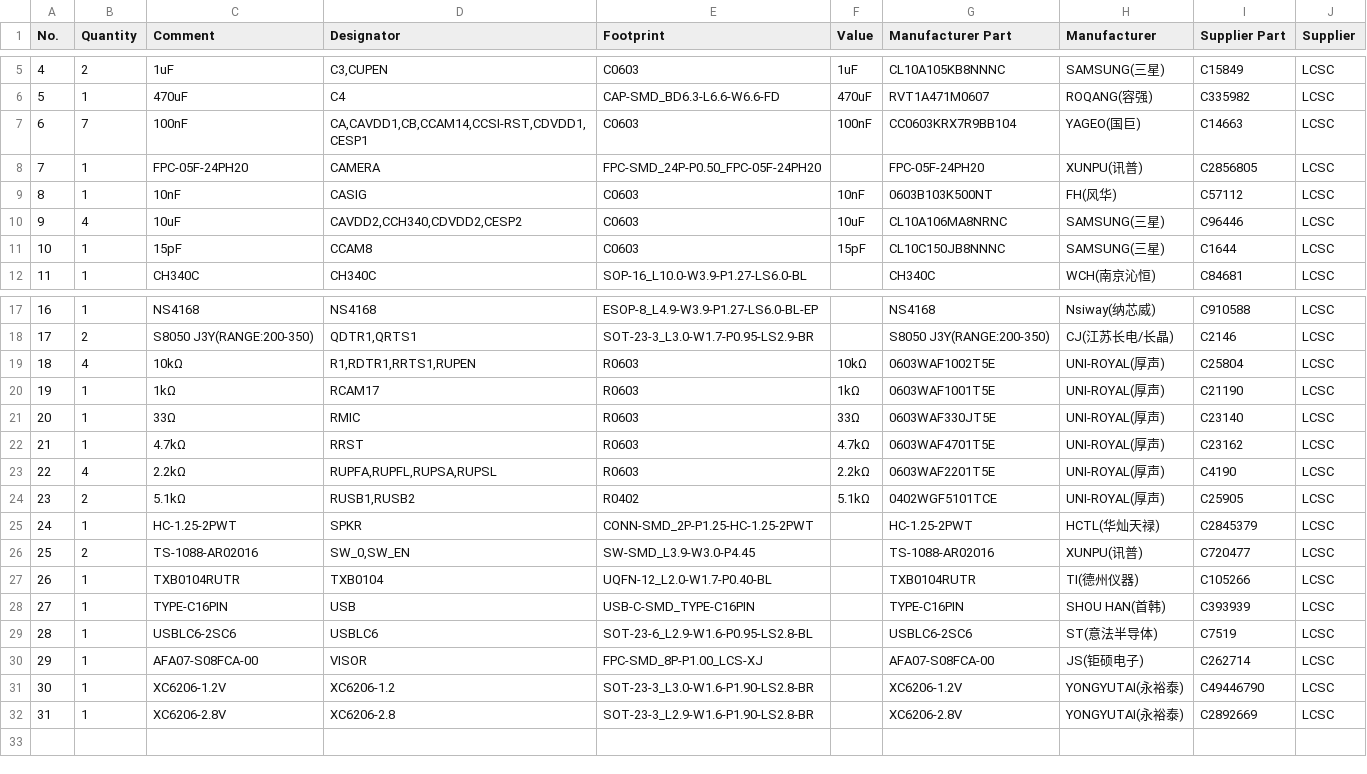
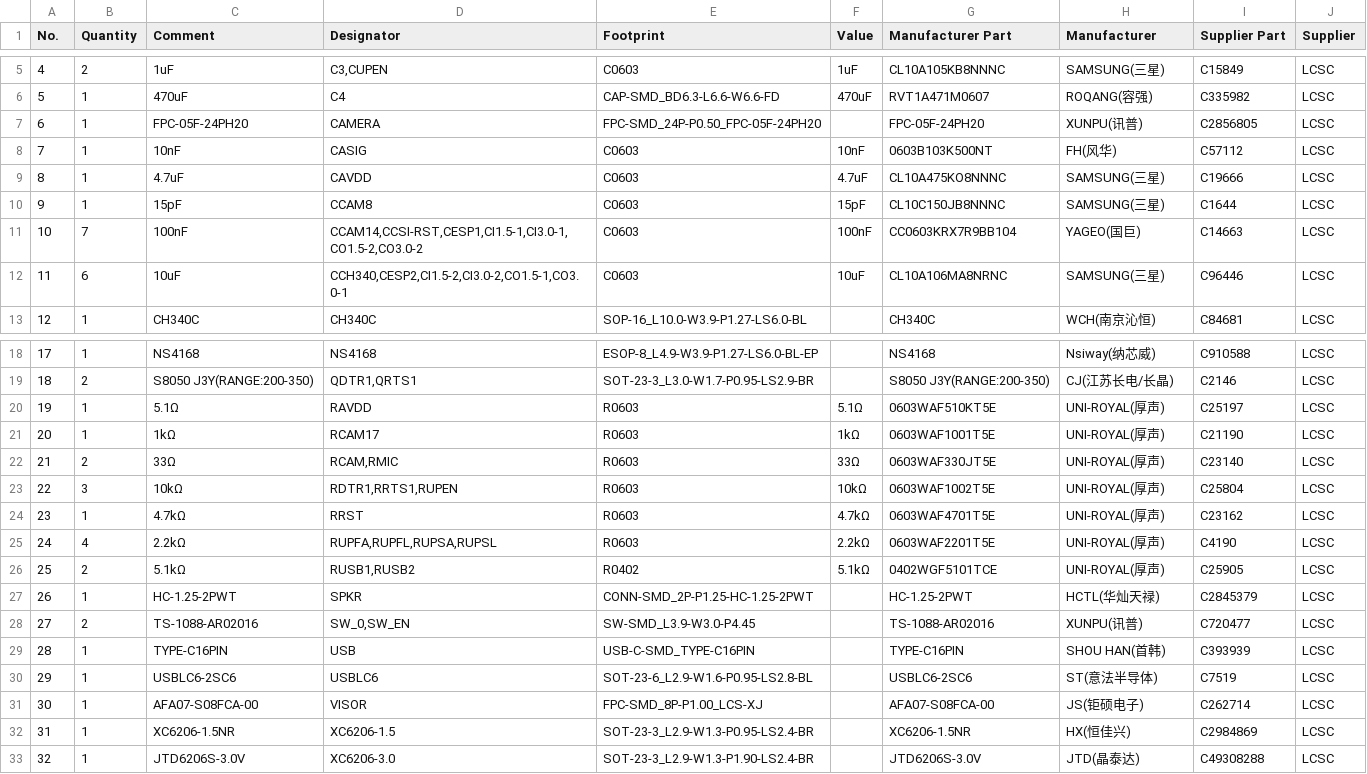
Before and after one commit to TNY-Robotics/TNY-360, a CSV file: PCBs/Main Board/Main Board - BOM.csv, drawn as a sheet; only a part is shown, gaps mark what is left out; removed rows and columns are numbered as before the commit, all else as after; the diff names each change by its address in the sheet, - before the commit and + after, or states it on an @@ line.

```diff
--- a/PCBs/Main Board/Main Board - BOM.csv
+++ b/PCBs/Main Board/Main Board - BOM.csv
-row 7: 6 | 7 | 100nF | CA,CAVDD1,CB,CCAM14,CCSI-RST,CDVDD1,CESP1 | C0603 | 100nF | CC0603KRX7R9BB104 | YAGEO(国巨) | C14663 | LCSC
@@ column A (No.) renumbered between rows 7 and 32 @@
-row 10: 9 | 4 | 10uF | CAVDD2,CCH340,CDVDD2,CESP2 | C0603 | 10uF | CL10A106MA8NRNC | SAMSUNG(三星) | C96446 | LCSC
+row 9: 8 | 1 | 4.7uF | CAVDD | C0603 | 4.7uF | CL10A475KO8NNNC | SAMSUNG(三星) | C19666 | LCSC
+row 11: 10 | 7 | 100nF | CCAM14,CCSI-RST,CESP1,CI1.5-1,CI3.0-1,CO1.5-2,CO3.0-2 | C0603 | 100nF | CC0603KRX7R9BB104 | YAGEO(国巨) | C14663 | LCSC
+row 12: 11 | 6 | 10uF | CCH340,CESP2,CI1.5-2,CI3.0-2,CO1.5-1,CO3.0-1 | C0603 | 10uF | CL10A106MA8NRNC | SAMSUNG(三星) | C96446 | LCSC
-row 19: 18 | 4 | 10kΩ | R1,RDTR1,RRTS1,RUPEN | R0603 | 10kΩ | 0603WAF1002T5E | UNI-ROYAL(厚声) | C25804 | LCSC
+row 20: 19 | 1 | 5.1Ω | RAVDD | R0603 | 5.1Ω | 0603WAF510KT5E | UNI-ROYAL(厚声) | C25197 | LCSC
-B22 (Quantity): 1
+B22 (Quantity): 2
-D22 (Designator): RMIC
+D22 (Designator): RCAM,RMIC
+row 23: 22 | 3 | 10kΩ | RDTR1,RRTS1,RUPEN | R0603 | 10kΩ | 0603WAF1002T5E | UNI-ROYAL(厚声) | C25804 | LCSC
-row 27: 26 | 1 | TXB0104RUTR | TXB0104 | UQFN-12_L2.0-W1.7-P0.40-BL |  | TXB0104RUTR | TI(德州仪器) | C105266 | LCSC
-C32 (Comment): XC6206-1.2V
+C32 (Comment): XC6206-1.5NR
-D32 (Designator): XC6206-1.2
+D32 (Designator): XC6206-1.5
-E32 (Footprint): SOT-23-3_L3.0-W1.6-P1.90-LS2.8-BR
+E32 (Footprint): SOT-23-3_L2.9-W1.3-P0.95-LS2.4-BR
-G32 (Manufacturer Part): XC6206-1.2V
+G32 (Manufacturer Part): XC6206-1.5NR
-H32 (Manufacturer): YONGYUTAI(永裕泰)
+H32 (Manufacturer): HX(恒佳兴)
-I32 (Supplier Part): C49446790
+I32 (Supplier Part): C2984869
-row 32: 31 | 1 | XC6206-2.8V | XC6206-2.8 | SOT-23-3_L2.9-W1.6-P1.90-LS2.8-BR |  | XC6206-2.8V | YONGYUTAI(永裕泰) | C2892669 | LCSC
+row 33: 32 | 1 | JTD6206S-3.0V | XC6206-3.0 | SOT-23-3_L2.9-W1.3-P1.90-LS2.4-BR |  | JTD6206S-3.0V | JTD(晶泰达) | C49308288 | LCSC
```
Also changed, not shown: PCBs/Backbone/Backbone - PickAndPlace.csv, PCBs/Main Board/Main Board - PickAndPlace.csv, 33 other files.
